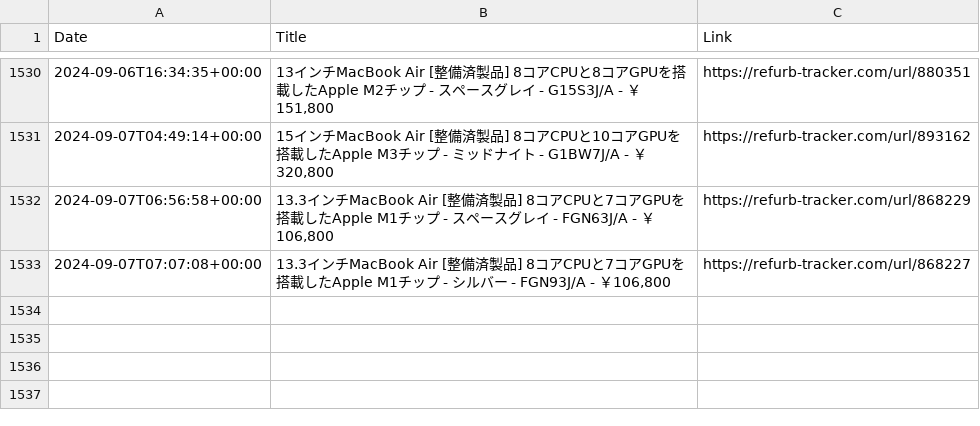
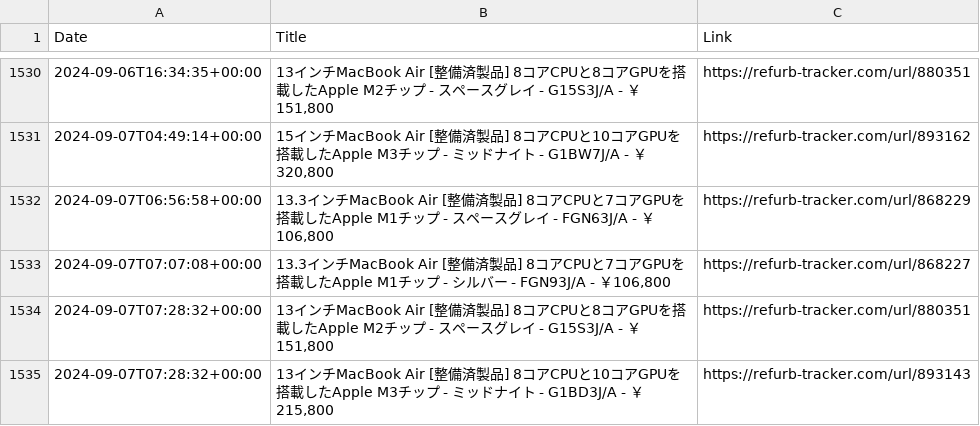
Before and after one commit to felconmar/refurb-tracker-history, a CSV file: data/jp/refurb_tracker_macbookair.csv, drawn as a sheet; only a part is shown, gaps mark what is left out; the diff names each change by its address in the sheet, - before the commit and + after, or states it on an @@ line.

```diff
--- a/data/jp/refurb_tracker_macbookair.csv
+++ b/data/jp/refurb_tracker_macbookair.csv
+row 1534: 2024-09-07T07:28:32+00:00 | 13インチMacBook Air [整備済製品] 8コアCPUと8コアGPUを搭載したApple M2チップ - スペースグレイ - G15S3J/A - ￥151,800 | https://refurb-tracker.com/url/880351
+row 1535: 2024-09-07T07:28:32+00:00 | 13インチMacBook Air [整備済製品] 8コアCPUと10コアGPUを搭載したApple M3チップ - ミッドナイト - G1BD3J/A - ￥215,800 | https://refurb-tracker.com/url/893143
```
Also changed, not shown: 1 other file.
